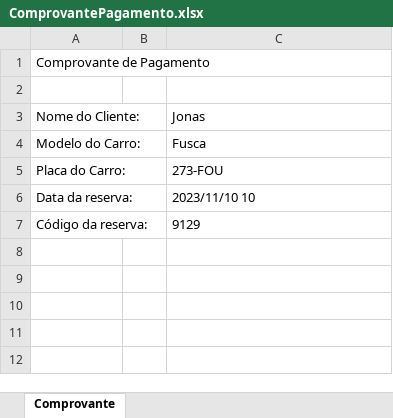
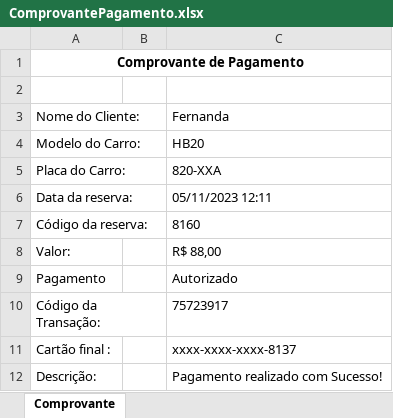
Before and after one commit to GabriielMelo/CruzeiroParking, an Excel workbook: bin/Debug/net6.0-windows/ComprovantePagamento.xlsx, sheet Comprovante, drawn as a sheet; values as stored, in another font and other column widths than the file's, no borders; the diff names each change by its address in the sheet, - before the commit and + after, or states it on an @@ line.

```diff
--- a/bin/Debug/net6.0-windows/ComprovantePagamento.xlsx (sheet Comprovante)
+++ b/bin/Debug/net6.0-windows/ComprovantePagamento.xlsx (sheet Comprovante)
@@ A1 bold: off → on, alignment: left → center @@
+A1:C1 merged
-C3: Jonas
+C3: Fernanda
-C4: Fusca
+C4: HB20
-C5: 273-FOU
+C5: 820-XXA
-C6: 2023/11/10 10
+C6: 05/11/2023 12:11
-C7: 9129
+C7: 8160
+row 8: Valor: |  | R$ 88,00
+row 9: Pagamento |  | Autorizado
+row 10: Código da Transação: |  | 75723917
+row 11: Cartão final : |  | xxxx-xxxx-xxxx-8137
+row 12: Descrição: |  | Pagamento realizado com Sucesso!
```
Also changed, not shown: bin/Debug/net6.0-windows/ComprovanteReserva.xlsx, 23 other files.
